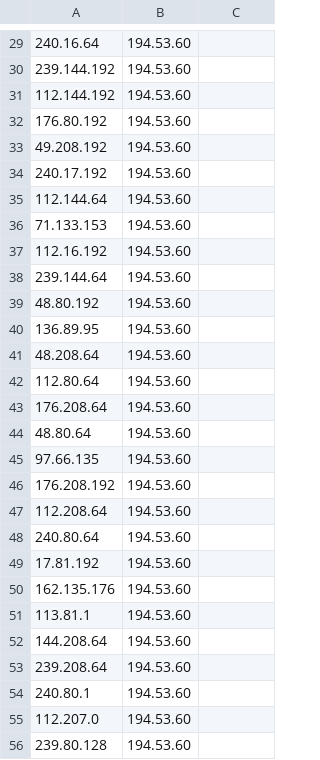
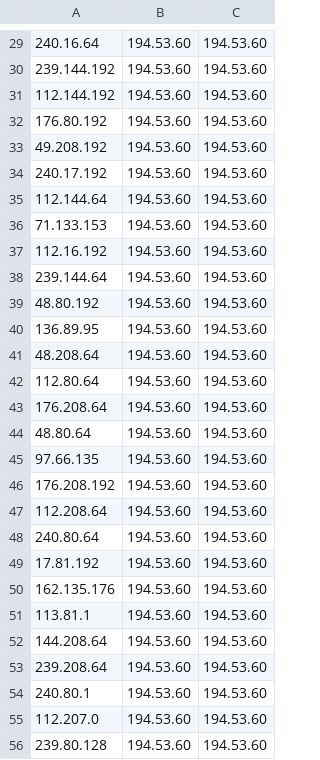
Before and after one commit to yuto-moriizumi/JapaneseSeaWar, a CSV file: provinces.csv, drawn as a sheet; only a part is shown, gaps mark what is left out; the diff covers the shown part only.

```diff
--- a/provinces.csv
+++ b/provinces.csv
@@ -29,28 +29,28 @@
-240.16.64,194.53.60,
-239.144.192,194.53.60,
-112.144.192,194.53.60,
-176.80.192,194.53.60,
-49.208.192,194.53.60,
-240.17.192,194.53.60,
-112.144.64,194.53.60,
-71.133.153,194.53.60,
-112.16.192,194.53.60,
-239.144.64,194.53.60,
-48.80.192,194.53.60,
-136.89.95,194.53.60,
-48.208.64,194.53.60,
-112.80.64,194.53.60,
-176.208.64,194.53.60,
-48.80.64,194.53.60,
-97.66.135,194.53.60,
-176.208.192,194.53.60,
-112.208.64,194.53.60,
-240.80.64,194.53.60,
-17.81.192,194.53.60,
-162.135.176,194.53.60,
-113.81.1,194.53.60,
-144.208.64,194.53.60,
-239.208.64,194.53.60,
-240.80.1,194.53.60,
-112.207.0,194.53.60,
-239.80.128,194.53.60,
+240.16.64,194.53.60,194.53.60
+239.144.192,194.53.60,194.53.60
+112.144.192,194.53.60,194.53.60
+176.80.192,194.53.60,194.53.60
+49.208.192,194.53.60,194.53.60
+240.17.192,194.53.60,194.53.60
+112.144.64,194.53.60,194.53.60
+71.133.153,194.53.60,194.53.60
+112.16.192,194.53.60,194.53.60
+239.144.64,194.53.60,194.53.60
+48.80.192,194.53.60,194.53.60
+136.89.95,194.53.60,194.53.60
+48.208.64,194.53.60,194.53.60
+112.80.64,194.53.60,194.53.60
+176.208.64,194.53.60,194.53.60
+48.80.64,194.53.60,194.53.60
+97.66.135,194.53.60,194.53.60
+176.208.192,194.53.60,194.53.60
+112.208.64,194.53.60,194.53.60
+240.80.64,194.53.60,194.53.60
+17.81.192,194.53.60,194.53.60
+162.135.176,194.53.60,194.53.60
+113.81.1,194.53.60,194.53.60
+144.208.64,194.53.60,194.53.60
+239.208.64,194.53.60,194.53.60
+240.80.1,194.53.60,194.53.60
+112.207.0,194.53.60,194.53.60
+239.80.128,194.53.60,194.53.60
```
Also changed, not shown: 8 added rows and 50 edited cells elsewhere in this file, 2 other files.
